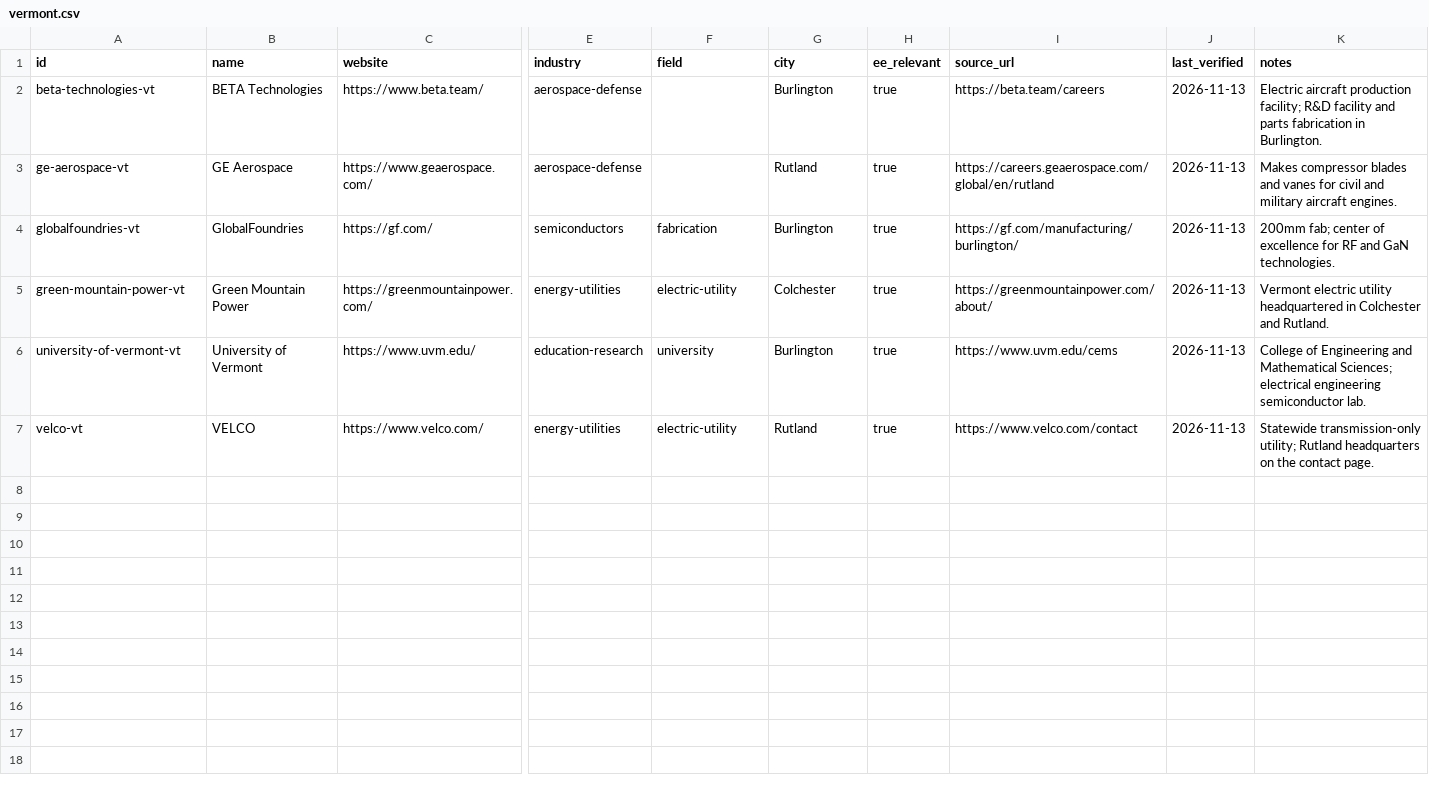
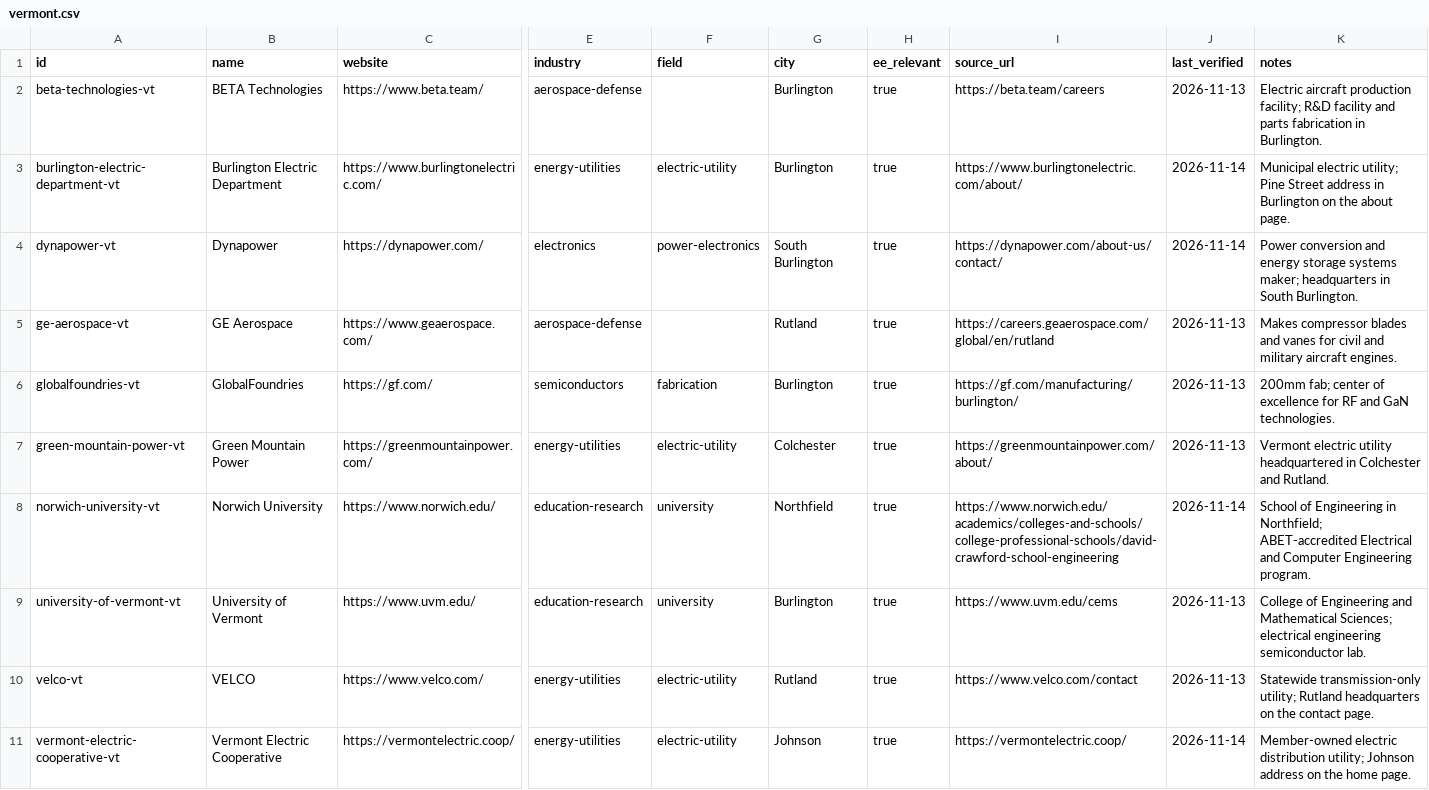
Before and after one commit to edwardasilva/company-lists, a CSV file: data/us/vt/vermont.csv, drawn as a sheet; only a part is shown, gaps mark what is left out; rows hold the shown columns only; the diff names each change by its address in the sheet, - before the commit and + after, or states it on an @@ line.

```diff
--- a/data/us/vt/vermont.csv
+++ b/data/us/vt/vermont.csv
+row 3: burlington-electric-department-vt | Burlington Electric Department | https://www.burlingtonelectric.com/ | energy-utilities | electric-utility | Burlington | true | https://www.burlingtonelectric.com/about/ | 2026-11-14 | Municipal electric utility; Pine Street address in Burlington on the about page.
+row 4: dynapower-vt | Dynapower | https://dynapower.com/ | electronics | power-electronics | South Burlington | true | https://dynapower.com/about-us/contact/ | 2026-11-14 | Power conversion and energy storage systems maker; headquarters in South Burlington.
+row 8: norwich-university-vt | Norwich University | https://www.norwich.edu/ | education-research | university | Northfield | true | https://www.norwich.edu/academics/colleges-and-schools/college-professional-schools/david-crawford-school-engineering | 2026-11-14 | School of Engineering in Northfield; ABET-accredited Electrical and Computer Engineering program.
+row 11: vermont-electric-cooperative-vt | Vermont Electric Cooperative | https://vermontelectric.coop/ | energy-utilities | electric-utility | Johnson | true | https://vermontelectric.coop/ | 2026-11-14 | Member-owned electric distribution utility; Johnson address on the home page.
```
